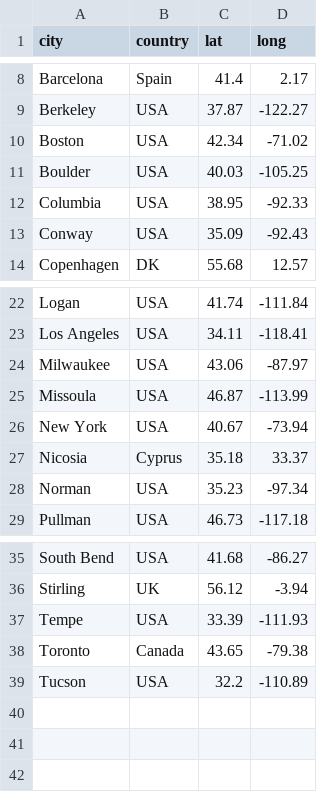
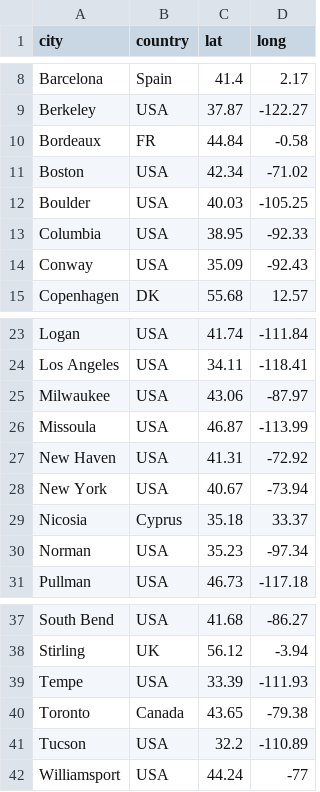
Before and after one commit to mpeeples2008/PeeplesCitation, a CSV file: collabs.csv, drawn as a sheet; only a part is shown, gaps mark what is left out; the diff names each change by its address in the sheet, - before the commit and + after, or states it on an @@ line.

```diff
--- a/collabs.csv
+++ b/collabs.csv
+row 10: Bordeaux | FR | 44.84 | -0.58
+row 27: New Haven | USA | 41.31 | -72.92
+row 42: Williamsport | USA | 44.24 | -77
```
Also changed, not shown: 3 other files.
